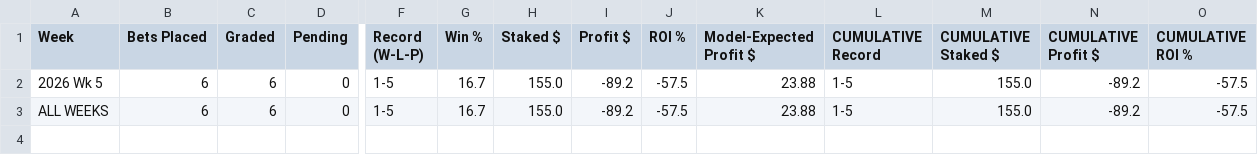
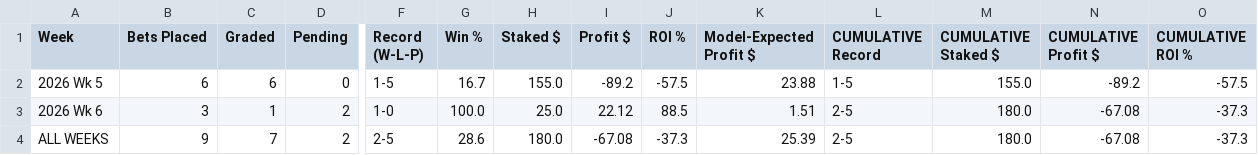
Before and after one commit to zgriesser-hue/NFL-player-projections-, a CSV file: data/bet_reports/Bet_Results_Summary.csv, drawn as a sheet; only a part is shown, gaps mark what is left out; addresses are those after the commit; rows hold the shown columns only; the diff covers the shown part only; the diff names each change by its address in the sheet, - before the commit and + after, or states it on an @@ line.

```diff
--- a/data/bet_reports/Bet_Results_Summary.csv
+++ b/data/bet_reports/Bet_Results_Summary.csv
+row 3: 2026 Wk 6 | 3 | 1 | 2 | 1-0 | 100.0 | 25.0 | 22.12 | 88.5 | 1.51 | 2-5 | 180.0 | -67.08 | -37.3
-B4 (Bets Placed): 6
+B4 (Bets Placed): 9
-C4 (Graded): 6
+C4 (Graded): 7
-D4 (Pending): 0
+D4 (Pending): 2
-F4 (Record (W-L-P)): 1-5
+F4 (Record (W-L-P)): 2-5
-G4 (Win %): 16.7
+G4 (Win %): 28.6
-H4 (Staked $): 155.0
+H4 (Staked $): 180.0
-I4 (Profit $): -89.2
+I4 (Profit $): -67.08
-J4 (ROI %): -57.5
+J4 (ROI %): -37.3
-K4 (Model-Expected Profit $): 23.88
+K4 (Model-Expected Profit $): 25.39
-L4 (CUMULATIVE Record): 1-5
+L4 (CUMULATIVE Record): 2-5
-M4 (CUMULATIVE Staked $): 155.0
+M4 (CUMULATIVE Staked $): 180.0
-N4 (CUMULATIVE Profit $): -89.2
+N4 (CUMULATIVE Profit $): -67.08
-O4 (CUMULATIVE ROI %): -57.5
+O4 (CUMULATIVE ROI %): -37.3
```
Also changed, not shown: 3 edited cells elsewhere in this file, data/bet_reports/Bet_Results_Detail.csv, data/bets.csv, 1 other file.
